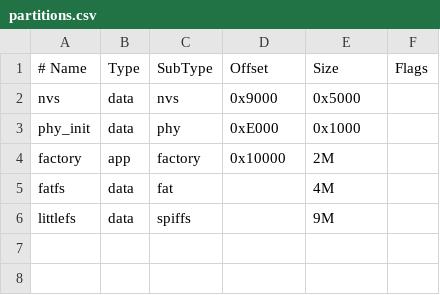
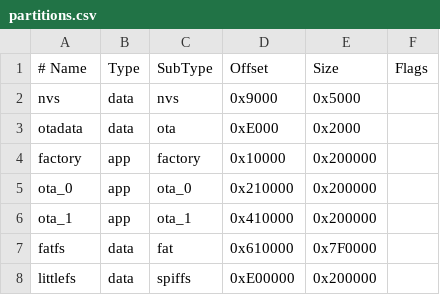
Before and after one commit to Lin-Yehua/IndexFingerBeeper, a CSV file: partitions.csv, drawn as a sheet.

Commit message:
修改了分区表

```diff
--- a/partitions.csv
+++ b/partitions.csv
@@ -2,5 +2,7 @@
 nvs,        data, nvs,     0x9000,   0x5000,
-phy_init,   data, phy,     0xE000,   0x1000,
-factory,    app,  factory, 0x10000,  2M,
-fatfs,      data, fat,     ,         4M,
-littlefs,   data, spiffs,  ,         9M,
+otadata,    data, ota,     0xE000,   0x2000,
+factory,    app,  factory, 0x10000,  0x200000,
+ota_0,      app,  ota_0,   0x210000, 0x200000,
+ota_1,      app,  ota_1,   0x410000, 0x200000,
+fatfs,      data, fat,     0x610000, 0x7F0000,
+littlefs,   data, spiffs,  0xE00000, 0x200000,
```
